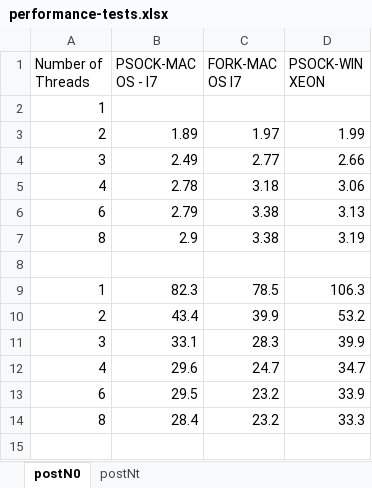
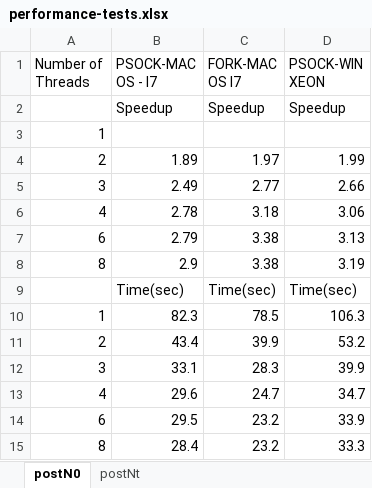
Before and after one commit to bogdanoancea/pop_test, an Excel workbook: performance-tests.xlsx, sheet postN0, drawn as a sheet; values as stored, in another font and other column widths than the file's, no borders; charts and pictures not drawn; addresses are those after the commit; the diff names each change by its address in the sheet, - before the commit and + after, or states it on an @@ line.

```diff
--- a/performance-tests.xlsx (sheet postN0)
+++ b/performance-tests.xlsx (sheet postN0)
+row 2:  | Speedup | Speedup | Speedup
-row 9: (empty)
+row 9:  | Time(sec) | Time(sec) | Time(sec)
```
Also changed, not shown: sheet postNt, charts or pictures, 1 other file.
